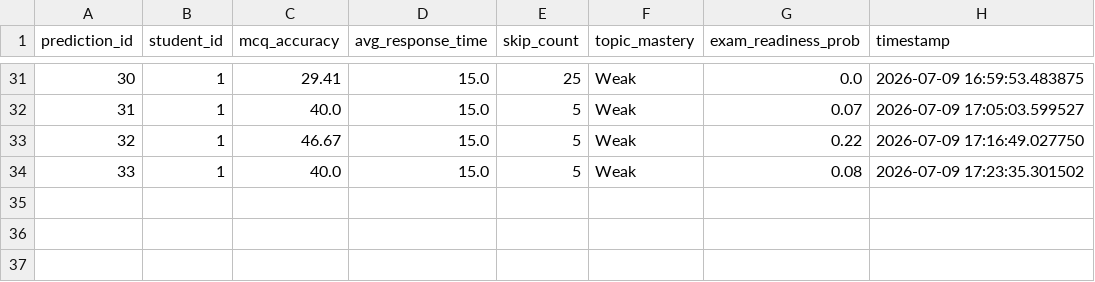
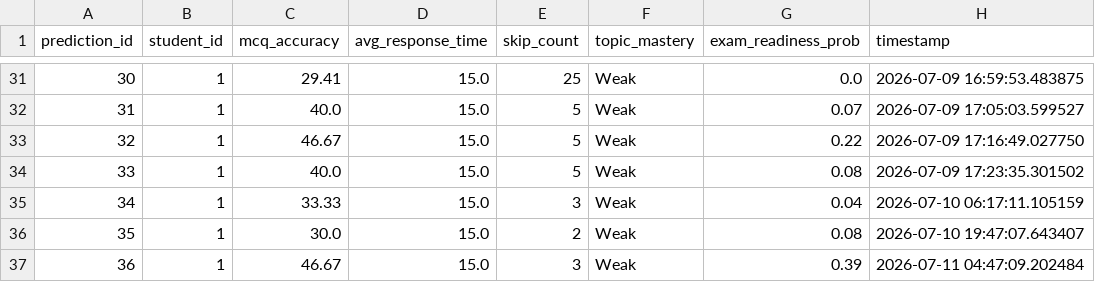
Before and after one commit to Siddharthdhanush/AI-Powered-Personlaized-study-planner-and-performance-analyser, a CSV file: backend/data/ml_predictions.csv, drawn as a sheet; only a part is shown, gaps mark what is left out; the diff names each change by its address in the sheet, - before the commit and + after, or states it on an @@ line.

```diff
--- a/backend/data/ml_predictions.csv
+++ b/backend/data/ml_predictions.csv
+row 35: 34 | 1 | 33.33 | 15.0 | 3 | Weak | 0.04 | 2026-07-10 06:17:11.105159
+row 36: 35 | 1 | 30.0 | 15.0 | 2 | Weak | 0.08 | 2026-07-10 19:47:07.643407
+row 37: 36 | 1 | 46.67 | 15.0 | 3 | Weak | 0.39 | 2026-07-11 04:47:09.202484
```
Also changed, not shown: backend/data/assessment_answers.csv, backend/data/assessments.csv, 17 other files.
